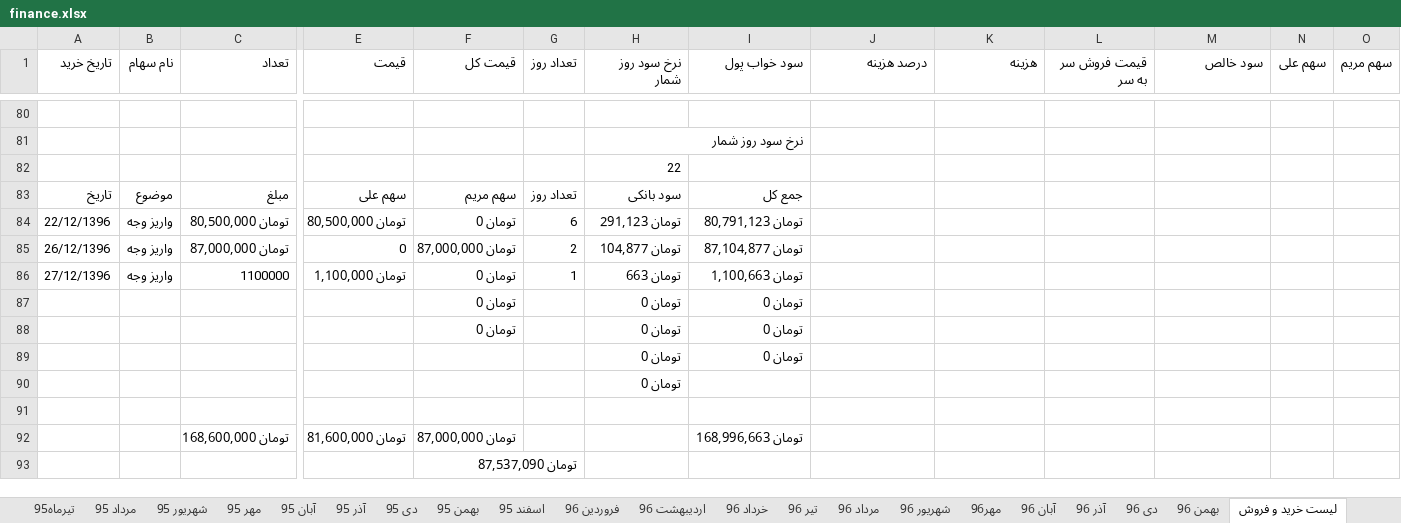
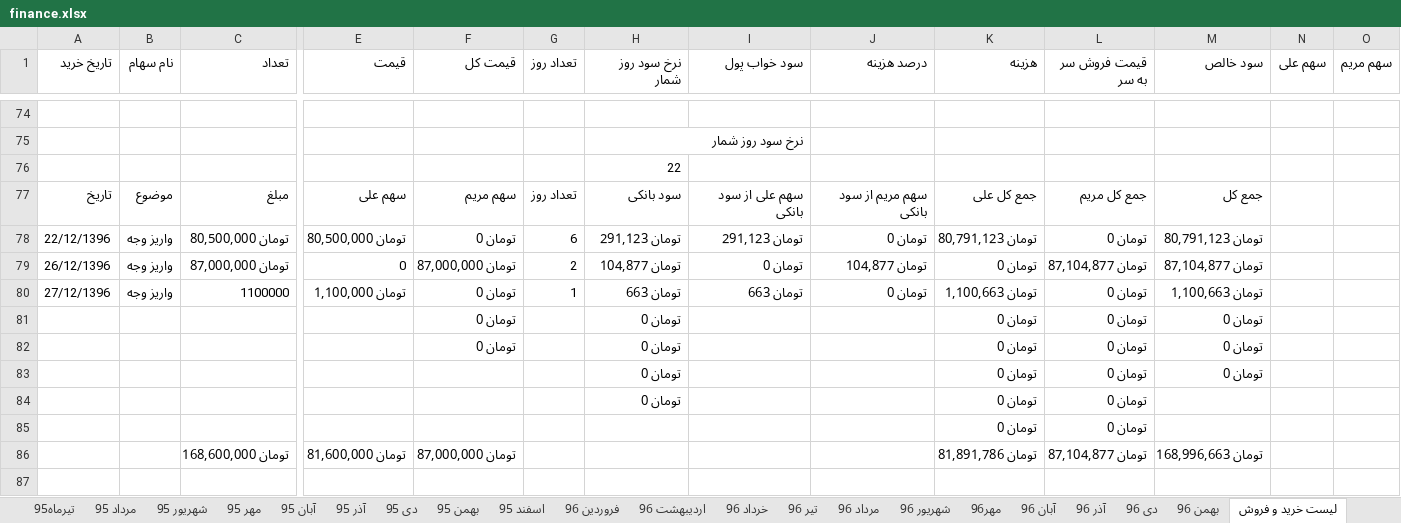
Before and after one commit to ali61n60/AudioDemo, an Excel workbook: AudioDemo/finance/finance.xlsx, sheet لیست خرید و فروش, drawn as a sheet; only a part is shown, gaps mark what is left out; values as stored, in another font and other column widths than the file's, no cell formats; removed rows and columns are numbered as before the commit, all else as after; rows hold the shown columns only; the diff covers the shown part only; the diff names each change by its address in the sheet, - before the commit and + after, or states it on an @@ line.

```diff
--- a/AudioDemo/finance/finance.xlsx (sheet لیست خرید و فروش)
+++ b/AudioDemo/finance/finance.xlsx (sheet لیست خرید و فروش)
-I77 (سود خواب پول): جمع کل
+I77 (سود خواب پول): سهم علی از سود بانکی
-J77 (درصد هزینه): (empty)
+J77 (درصد هزینه): سهم مریم از سود بانکی
-K77 (هزینه): (empty)
+K77 (هزینه): جمع کل علی
-L77 (قیمت فروش سر به سر): (empty)
+L77 (قیمت فروش سر به سر): جمع کل مریم
-M77 (سود خالص): (empty)
+M77 (سود خالص): جمع کل
-I78 (سود خواب پول): تومان 80,791,123
+I78 (سود خواب پول): تومان 291,123
-J78 (درصد هزینه): (empty)
+J78 (درصد هزینه): تومان 0
-K78 (هزینه): (empty)
+K78 (هزینه): تومان 80,791,123
-L78 (قیمت فروش سر به سر): (empty)
+L78 (قیمت فروش سر به سر): تومان 0
-M78 (سود خالص): (empty)
+M78 (سود خالص): تومان 80,791,123
-I79 (سود خواب پول): تومان 87,104,877
+I79 (سود خواب پول): تومان 0
-J79 (درصد هزینه): (empty)
+J79 (درصد هزینه): تومان 104,877
-K79 (هزینه): (empty)
+K79 (هزینه): تومان 0
-L79 (قیمت فروش سر به سر): (empty)
+L79 (قیمت فروش سر به سر): تومان 87,104,877
-M79 (سود خالص): (empty)
+M79 (سود خالص): تومان 87,104,877
-I80 (سود خواب پول): تومان 1,100,663
+I80 (سود خواب پول): تومان 663
-J80 (درصد هزینه): (empty)
+J80 (درصد هزینه): تومان 0
-K80 (هزینه): (empty)
+K80 (هزینه): تومان 1,100,663
-L80 (قیمت فروش سر به سر): (empty)
+L80 (قیمت فروش سر به سر): تومان 0
-M80 (سود خالص): (empty)
+M80 (سود خالص): تومان 1,100,663
-row 87:  |  |  |  | تومان 0 |  | تومان 0 | تومان 0
-row 88:  |  |  |  | تومان 0 |  | تومان 0 | تومان 0
-row 89:  |  |  |  |  |  | تومان 0 | تومان 0
-row 90:  |  |  |  |  |  | تومان 0
+row 81:  |  |  |  | تومان 0 |  | تومان 0 |  |  | تومان 0 | تومان 0 | تومان 0
+row 82:  |  |  |  | تومان 0 |  | تومان 0 |  |  | تومان 0 | تومان 0 | تومان 0
+row 83:  |  |  |  |  |  | تومان 0 |  |  | تومان 0 | تومان 0 | تومان 0
+row 84:  |  |  |  |  |  | تومان 0 |  |  | تومان 0 | تومان 0
+row 85:  |  |  |  |  |  |  |  |  | تومان 0 | تومان 0
+row 86:  |  | تومان 168,600,000 | تومان 81,600,000 | تومان 87,000,000 |  |  |  |  | تومان 81,891,786 | تومان 87,104,877 | تومان 168,996,663
-row 92:  |  | تومان 168,600,000 | تومان 81,600,000 | تومان 87,000,000 |  |  | تومان 168,996,663
-row 93:  |  |  |  | تومان 87,537,090
```
Also changed, not shown: 10 added rows, 13 removed rows and 29 edited cells elsewhere in this sheet, sheet برنامه 5 ساله, cell formats, formulas that keep their value.
